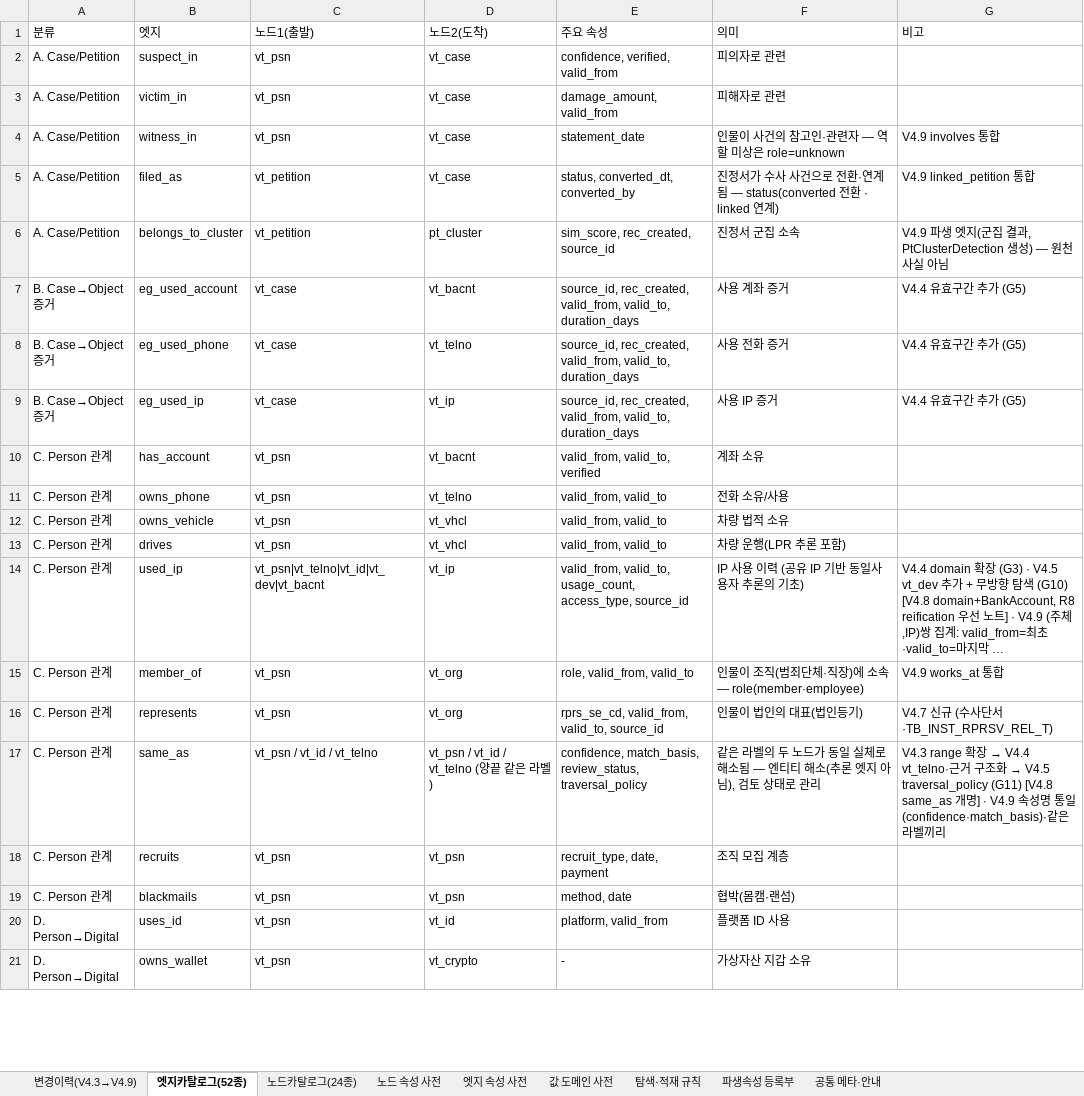
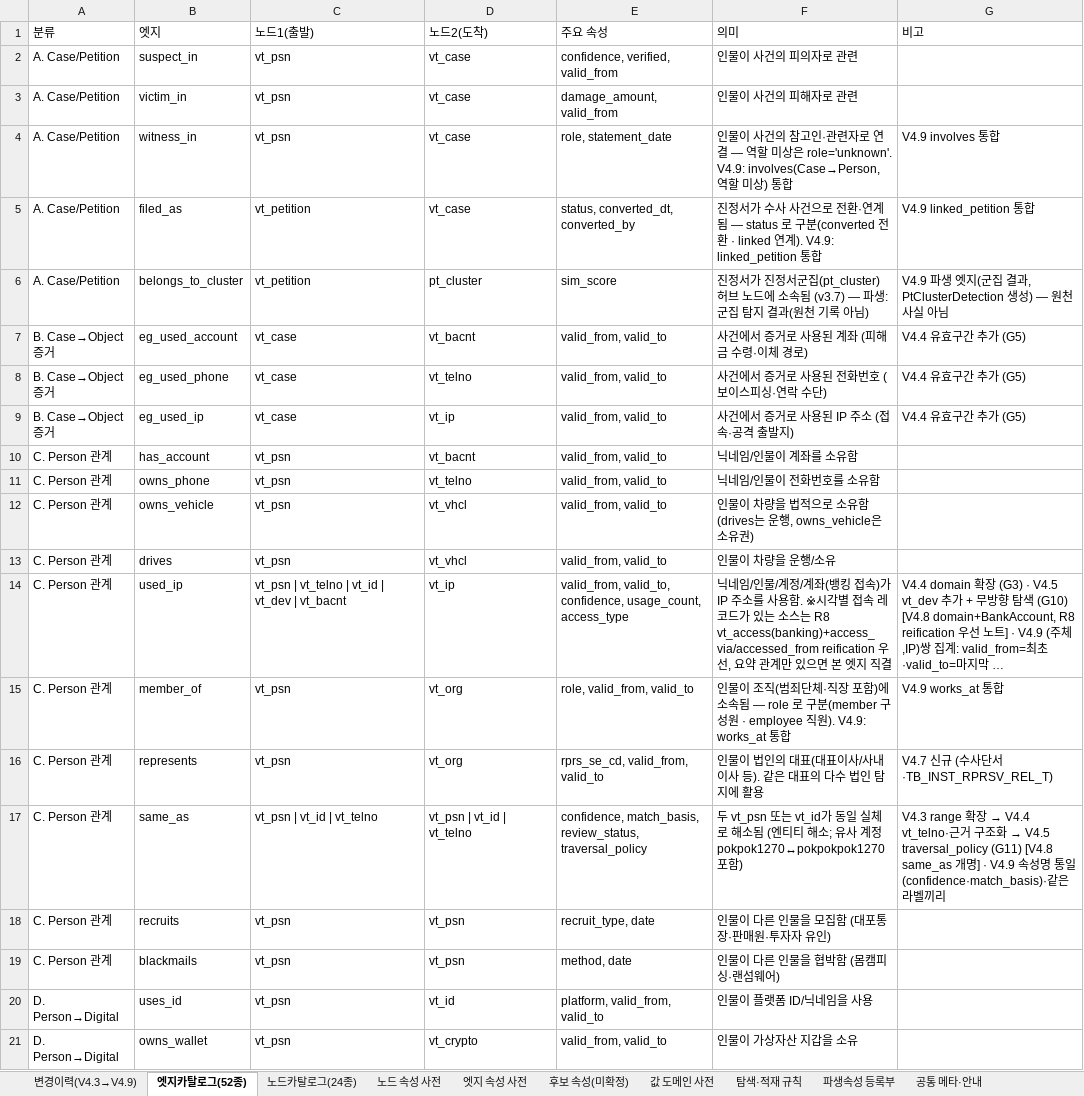
Before and after one commit to ianian3/ccop_test, an Excel workbook: handoff/ontology_v4.9/spec/CCOP_Ontology_V4.9_node_edge_attrs.xlsx, sheet 엣지카탈로그(52종), drawn as a sheet; only a part is shown; long unchanged cells end in …; values as stored, in another font and other column widths than the file's, no cell formats; the diff covers the shown part only; the diff names each change by its address in the sheet, - before the commit and + after, or states it on an @@ line.

```diff
--- a/handoff/ontology_v4.9/spec/CCOP_Ontology_V4.9_node_edge_attrs.xlsx (sheet 엣지카탈로그(52종))
+++ b/handoff/ontology_v4.9/spec/CCOP_Ontology_V4.9_node_edge_attrs.xlsx (sheet 엣지카탈로그(52종))
+sheet tab: 후보 속성(미확정)
-F2 (의미): 피의자로 관련
+F2 (의미): 인물이 사건의 피의자로 관련
-F3 (의미): 피해자로 관련
+F3 (의미): 인물이 사건의 피해자로 관련
-E4 (주요 속성): statement_date
+E4 (주요 속성): role, statement_date
-F4 (의미): …·관련자 — 역할 미상은 role=unknown
+F4 (의미): …·관련자로 연결 — 역할 미상은 role='unknown'. V4.9: involves(Case→Person, 역할 미상) 통합
-F5 (의미): …계됨 — status(converted 전환 · linked 연계)
+F5 (의미): …계됨 — status 로 구분(converted 전환 · linked 연계). V4.9: linked_petition 통합
-E6 (주요 속성): sim_score, rec_created, source_id
+E6 (주요 속성): sim_score
-F6 (의미): 진정서 군집 소속
+F6 (의미): 진정서가 진정서군집(pt_cluster) 허브 노드에 소속됨 (v3.7) — 파생: 군집 탐지 결과(원천 기록 아님)
-E7:E9 (주요 속성): source_id, rec_created, valid_from, valid_to, duration_days
+E7:E9 (주요 속성): valid_from, valid_to
-F7 (의미): 사용 계좌 증거
+F7 (의미): 사건에서 증거로 사용된 계좌 (피해금 수령·이체 경로)
-F8 (의미): 사용 전화 증거
+F8 (의미): 사건에서 증거로 사용된 전화번호 (보이스피싱·연락 수단)
-F9 (의미): 사용 IP 증거
+F9 (의미): 사건에서 증거로 사용된 IP 주소 (접속·공격 출발지)
-E10 (주요 속성): valid_from, valid_to, verified
+E10 (주요 속성): valid_from, valid_to
-F10 (의미): 계좌 소유
+F10 (의미): 닉네임/인물이 계좌를 소유함
-F11 (의미): 전화 소유/사용
+F11 (의미): 닉네임/인물이 전화번호를 소유함
-F12 (의미): 차량 법적 소유
+F12 (의미): 인물이 차량을 법적으로 소유함 (drives는 운행, owns_vehicle은 소유권)
-F13 (의미): 차량 운행(LPR 추론 포함)
+F13 (의미): 인물이 차량을 운행/소유
-C14 (노드1(출발)): vt_psn|vt_telno|vt_id|vt_dev|vt_bacnt
+C14 (노드1(출발)): vt_psn | vt_telno | vt_id | vt_dev | vt_bacnt
-E14 (주요 속성): valid_from, valid_to, usage_count, access_type, source_id
+E14 (주요 속성): valid_from, valid_to, confidence, usage_count, access_type
-F14 (의미): IP 사용 이력 (공유 IP 기반 동일사용자 추론의 기초)
+F14 (의미): 닉네임/인물/계정/계좌(뱅킹 접속)가 IP 주소를 사용함. ※시각별 접속 레코드가 있는 소스는 R8 vt_access(banking)+access_via/accessed_from reification 우선, 요약 관계만 있으면 본 엣지 직결
-F15 (의미): …체·직장)에 소속 — role(member·employee)
+F15 (의미): …체·직장 포함)에 소속됨 — role 로 구분(member 구성원 · employee 직원). V4.9: works_at 통합
-E16 (주요 속성): rprs_se_cd, valid_from, valid_to, source_id
+E16 (주요 속성): rprs_se_cd, valid_from, valid_to
-F16 (의미): 인물이 법인의 대표(법인등기)
+F16 (의미): 인물이 법인의 대표(대표이사/사내이사 등). 같은 대표의 다수 법인 탐지에 활용
-C17 (노드1(출발)): vt_psn / vt_id / vt_telno
+C17 (노드1(출발)): vt_psn | vt_id | vt_telno
-D17 (노드2(도착)): vt_psn / vt_id / vt_telno (양끝 같은 라벨)
+D17 (노드2(도착)): vt_psn | vt_id | vt_telno
-F17 (의미): 같은 라벨의 두 노드가 동일 실체로 해소됨 — 엔티티 해소(추론 엣지 아님), 검토 상태로 관리
+F17 (의미): 두 vt_psn 또는 vt_id가 동일 실체로 해소됨 (엔티티 해소; 유사 계정 pokpok1270↔pokpokpok1270 포함)
-E18 (주요 속성): recruit_type, date, payment
+E18 (주요 속성): recruit_type, date
-F18 (의미): 조직 모집 계층
+F18 (의미): 인물이 다른 인물을 모집함 (대포통장·판매원·투자자 유인)
-F19 (의미): 협박(몸캠·랜섬)
+F19 (의미): 인물이 다른 인물을 협박함 (몸캠피싱·랜섬웨어)
-E20 (주요 속성): platform, valid_from
+E20 (주요 속성): platform, valid_from, valid_to
-F20 (의미): 플랫폼 ID 사용
+F20 (의미): 인물이 플랫폼 ID/닉네임을 사용
-E21 (주요 속성): -
+E21 (주요 속성): valid_from, valid_to
-F21 (의미): 가상자산 지갑 소유
+F21 (의미): 인물이 가상자산 지갑을 소유
```
Also changed, not shown: 65 edited cells elsewhere in this sheet, sheet 노드 속성 사전, sheet 엣지 속성 사전, sheet 노드카탈로그(24종), sheet 변경이력(V4.3→V4.9), sheet 값 도메인 사전, cell formats, 12 other files.
